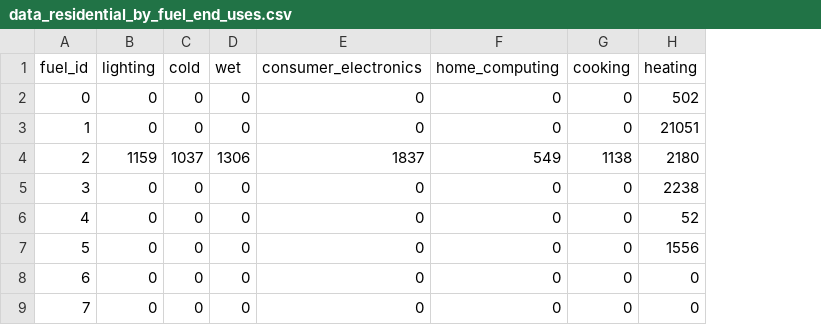
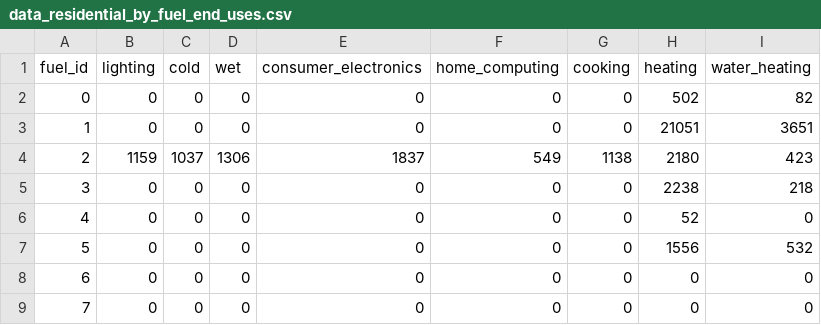
Before and after one commit to nismod/energy_demand, a CSV file: data/residential_model/data_residential_by_fuel_end_uses.csv, drawn as a sheet; the diff names each change by its address in the sheet, - before the commit and + after, or states it on an @@ line.

```diff
--- a/data/residential_model/data_residential_by_fuel_end_uses.csv
+++ b/data/residential_model/data_residential_by_fuel_end_uses.csv
+column I (water_heating), rows 2-9: 82 | 3651 | 423 | 218 | 0 | 532 | 0 | 0
```
Also changed, not shown: 13 other files.
